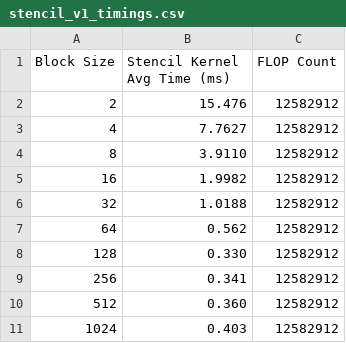
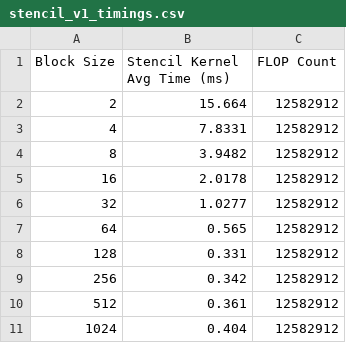
Before and after one commit to AntonioCrivello/cmor-421-521-submissions, a CSV file: homework-4/docs/stencil_v1_timings.csv, drawn as a sheet.

Commit message:
Adding compile to generate timings

```diff
--- a/homework-4/docs/stencil_v1_timings.csv
+++ b/homework-4/docs/stencil_v1_timings.csv
@@ -1,11 +1,11 @@
 Block Size, Stencil Kernel Avg Time (ms), FLOP Count
-2, 15.476, 12582912
-4, 7.7627, 12582912
-8, 3.9110, 12582912
-16, 1.9982, 12582912
-32, 1.0188, 12582912
-64, 0.562, 12582912
-128, 0.330, 12582912
-256, 0.341, 12582912
-512, 0.360, 12582912
-1024, 0.403, 12582912
+2, 15.664, 12582912
+4, 7.8331, 12582912
+8, 3.9482, 12582912
+16, 2.0178, 12582912
+32, 1.0277, 12582912
+64, 0.565, 12582912
+128, 0.331, 12582912
+256, 0.342, 12582912
+512, 0.361, 12582912
+1024, 0.404, 12582912
```
Also changed, not shown: 13 other files.
